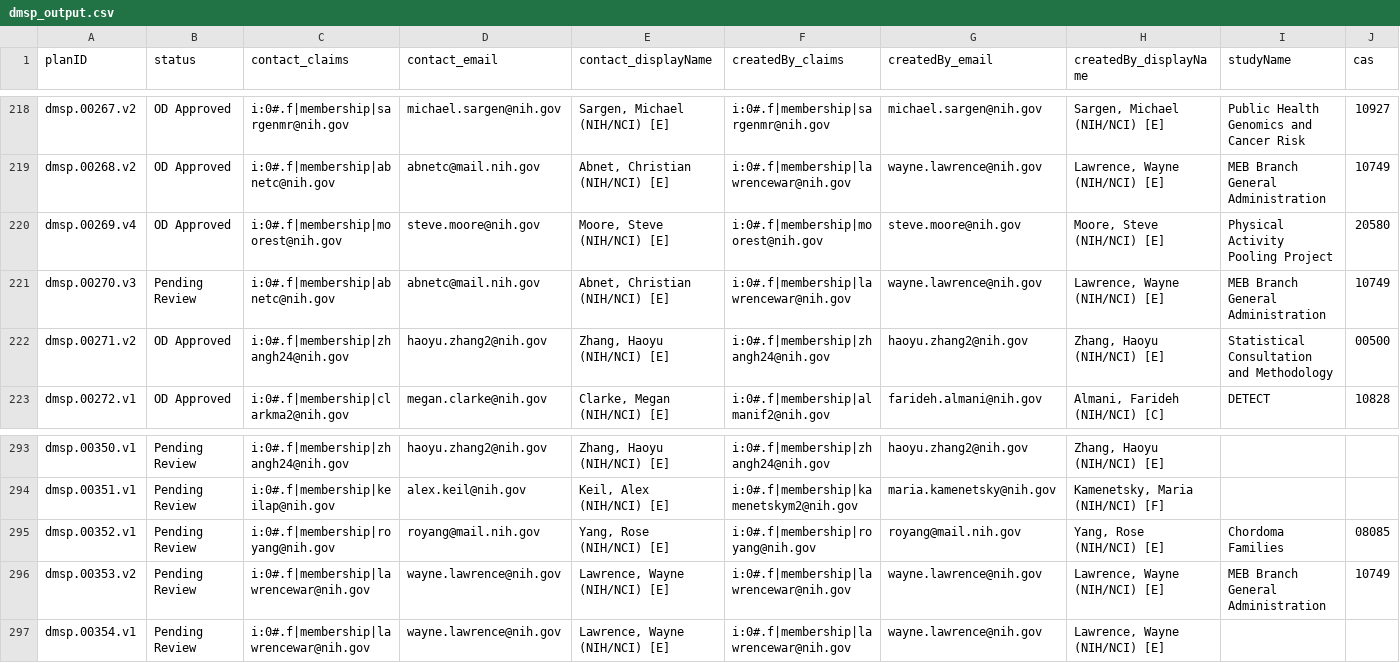
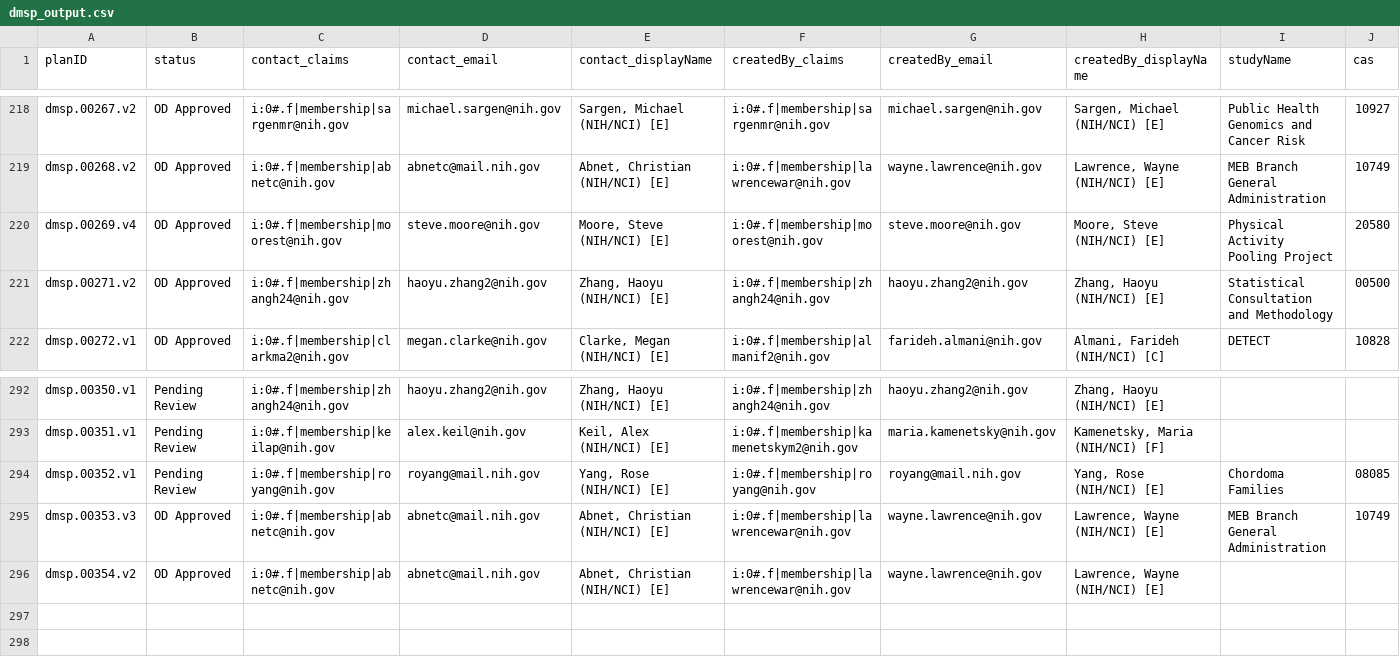
Before and after one commit to episphere/dataplatform, a CSV file: imports/dmsp_output.csv, drawn as a sheet; only a part is shown, gaps mark what is left out; removed rows and columns are numbered as before the commit, all else as after; rows hold the shown columns only; the diff names each change by its address in the sheet, - before the commit and + after, or states it on an @@ line.

Commit message:
Update dmsp_output.csv

```diff
--- a/imports/dmsp_output.csv
+++ b/imports/dmsp_output.csv
-row 221: dmsp.00270.v3 | Pending Review | i:0#.f|membership|abnetc@nih.gov | abnetc@mail.nih.gov | Abnet, Christian (NIH/NCI) [E] | i:0#.f|membership|lawrencewar@nih.gov | wayne.lawrence@nih.gov | Lawrence, Wayne (NIH/NCI) [E] | MEB Branch General Administration | 10749
-A295 (planID): dmsp.00353.v2
+A295 (planID): dmsp.00353.v3
-B295:B296 (status): Pending Review
+B295:B296 (status): OD Approved
-C295:C296 (contact_claims): i:0#.f|membership|lawrencewar@nih.gov
+C295:C296 (contact_claims): i:0#.f|membership|abnetc@nih.gov
-D295:D296 (contact_email): wayne.lawrence@nih.gov
+D295:D296 (contact_email): abnetc@mail.nih.gov
-E295:E296 (contact_displayName): Lawrence, Wayne (NIH/NCI) [E]
+E295:E296 (contact_displayName): Abnet, Christian (NIH/NCI) [E]
-A296 (planID): dmsp.00354.v1
+A296 (planID): dmsp.00354.v2
```
